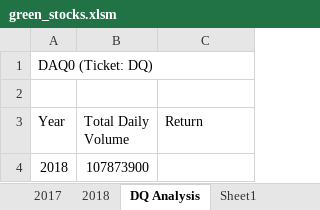
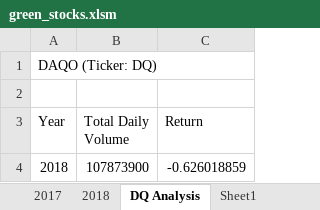
Before and after one commit to scrussell2/stock-analysis, an Excel workbook: green_stocks.xlsm, sheet DQ Analysis, drawn as a sheet; values as stored, in another font and other column widths than the file's, no borders; the diff names each change by its address in the sheet, - before the commit and + after, or states it on an @@ line.

Commit message:
Add files via upload

```diff
--- a/green_stocks.xlsm (sheet DQ Analysis)
+++ b/green_stocks.xlsm (sheet DQ Analysis)
-A1 (Year): DAQ0 (Ticket: DQ)
+A1 (Year): DAQO (Ticker: DQ)
-C4 (Return): (empty)
+C4 (Return): -0.626018859
```
